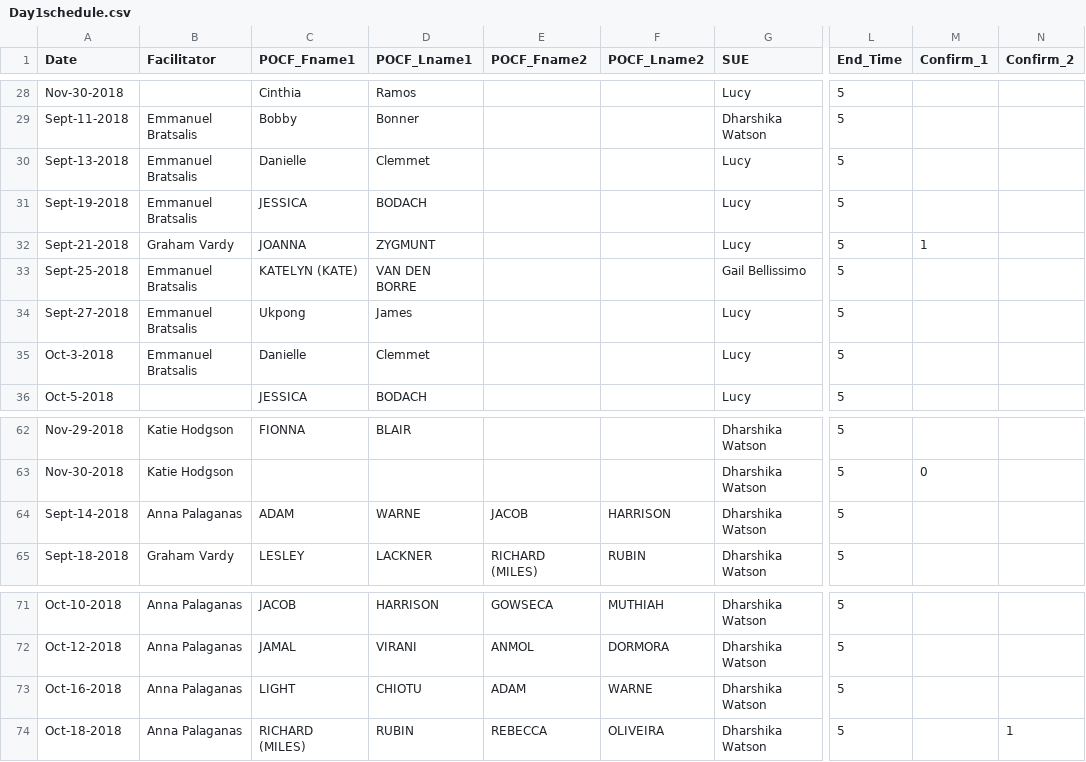
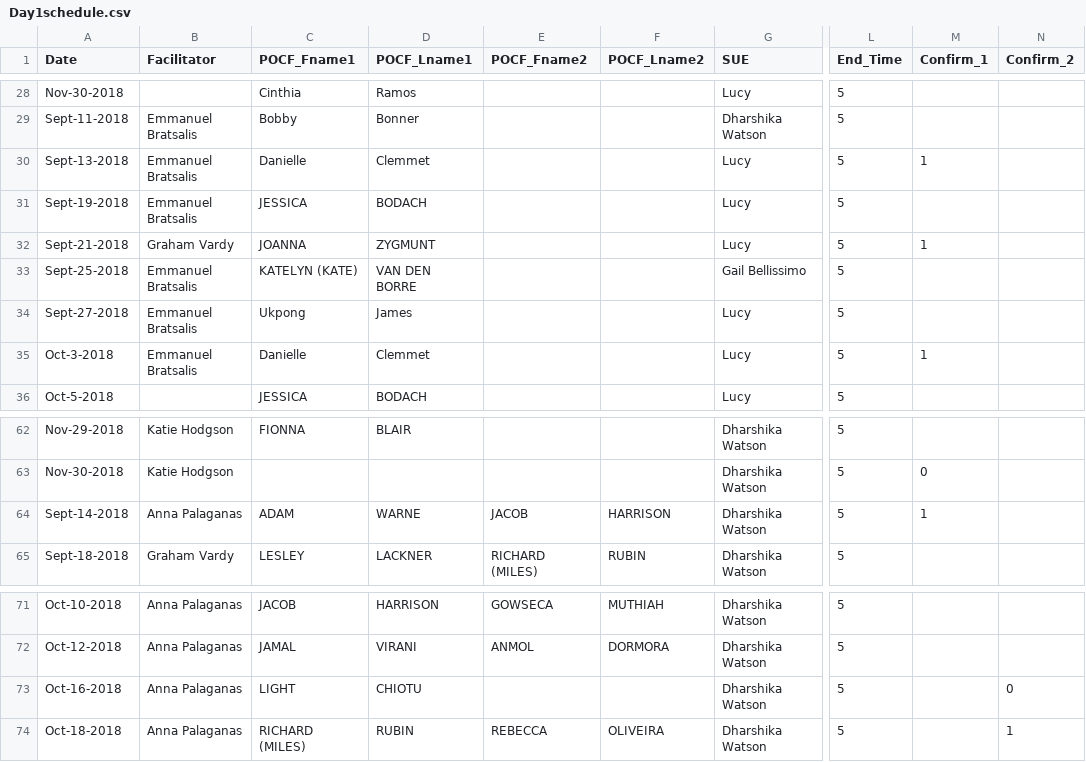
Before and after one commit to AhmadMobin/TIDES2018Day1Schedule, a CSV file: Day1schedule.csv, drawn as a sheet; only a part is shown, gaps mark what is left out; the diff names each change by its address in the sheet, - before the commit and + after, or states it on an @@ line.

Commit message:
Add files via upload

```diff
--- a/Day1schedule.csv
+++ b/Day1schedule.csv
-M30 (Confirm_1): (empty)
+M30 (Confirm_1): 1
-M35 (Confirm_1): (empty)
+M35 (Confirm_1): 1
-M64 (Confirm_1): (empty)
+M64 (Confirm_1): 1
-E73 (POCF_Fname2): ADAM
+E73 (POCF_Fname2): (empty)
-F73 (POCF_Lname2): WARNE
+F73 (POCF_Lname2): (empty)
-N73 (Confirm_2): (empty)
+N73 (Confirm_2): 0
```
